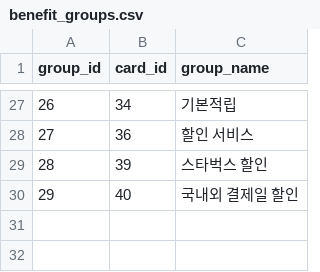
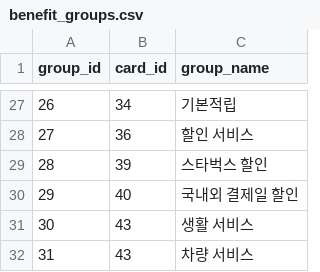
Before and after one commit to jack4192/golla-card, a CSV file: data/config/card_db/benefit_groups.csv, drawn as a sheet; only a part is shown, gaps mark what is left out; the diff names each change by its address in the sheet, - before the commit and + after, or states it on an @@ line.

```diff
--- a/data/config/card_db/benefit_groups.csv
+++ b/data/config/card_db/benefit_groups.csv
+row 31: 30 | 43 | 생활 서비스
+row 32: 31 | 43 | 차량 서비스
```
Also changed, not shown: data/config/card_db/benefit_group_tiers.csv, 10 other files.
